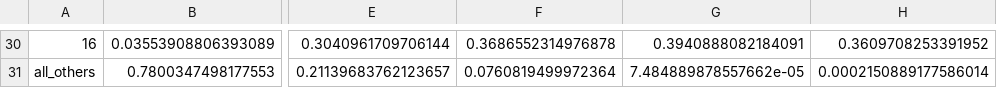
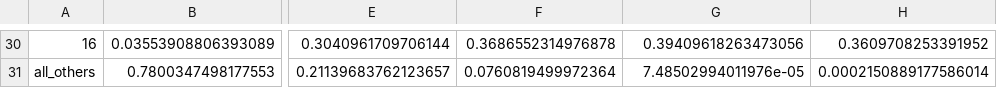
Before and after one commit to UWCHR/ice-air, a CSV file: analyze/output/removal_status_by_year_percent.csv, drawn as a sheet; only a part is shown, gaps mark what is left out; the diff covers the shown part only; the diff names each change by its address in the sheet, - before the commit and + after, or states it on an @@ line.

```diff
--- a/analyze/output/removal_status_by_year_percent.csv
+++ b/analyze/output/removal_status_by_year_percent.csv
-G30: 0.3940888082184091
+G30: 0.39409618263473056
-G31: 7.484889878557662e-05
+G31: 7.48502994011976e-05
```
Also changed, not shown: 25 edited cells elsewhere in this file, analyze/output/removal_status_by_year.csv, analyze/output/valid_status_by_year.csv, 2 other files.
